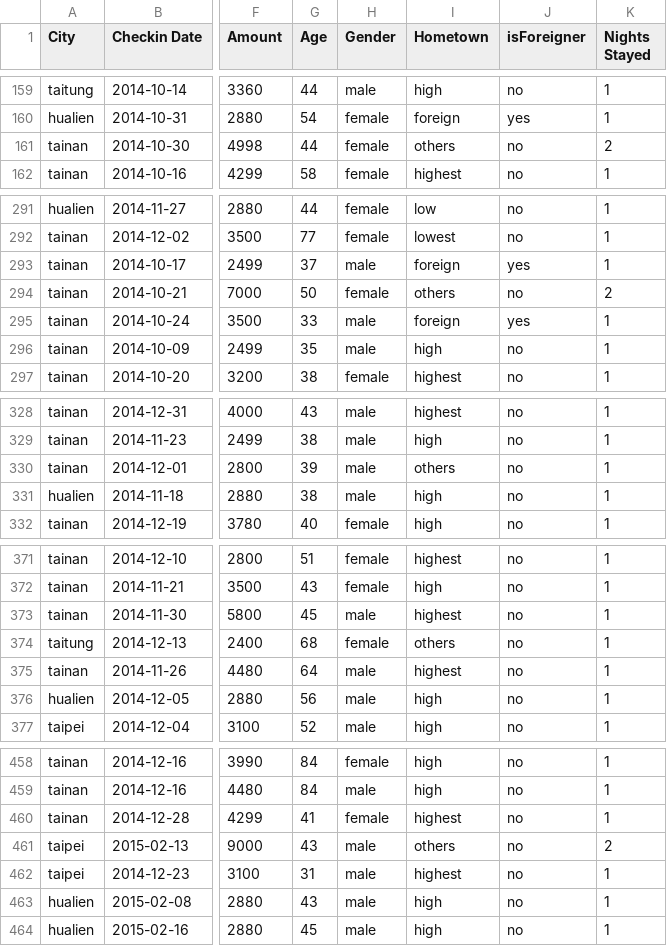
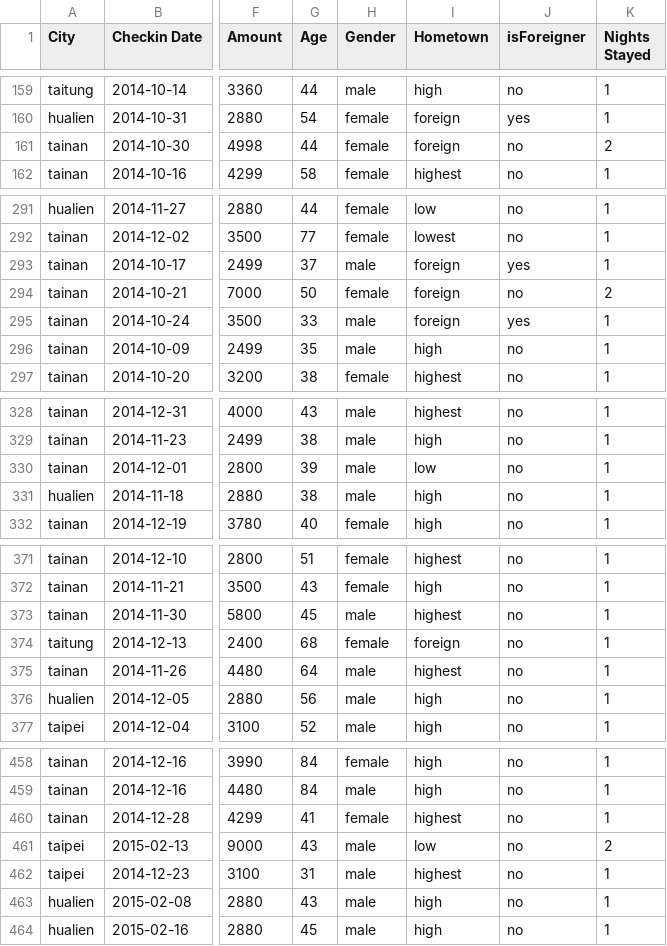
Before and after one commit to katherine0504/HackTSC, a CSV file: data/out.csv, drawn as a sheet; only a part is shown, gaps mark what is left out; the diff covers the shown part only; the diff names each change by its address in the sheet, - before the commit and + after, or states it on an @@ line.

Commit message:
Modify hometown

```diff
--- a/data/out.csv
+++ b/data/out.csv
-I161 (Hometown): others
+I161 (Hometown): foreign
-I294 (Hometown): others
+I294 (Hometown): foreign
-I330 (Hometown): others
+I330 (Hometown): low
-I374 (Hometown): others
+I374 (Hometown): foreign
-I461 (Hometown): others
+I461 (Hometown): low
```
Also changed, not shown: 37 edited cells elsewhere in this file, 1 other file.
